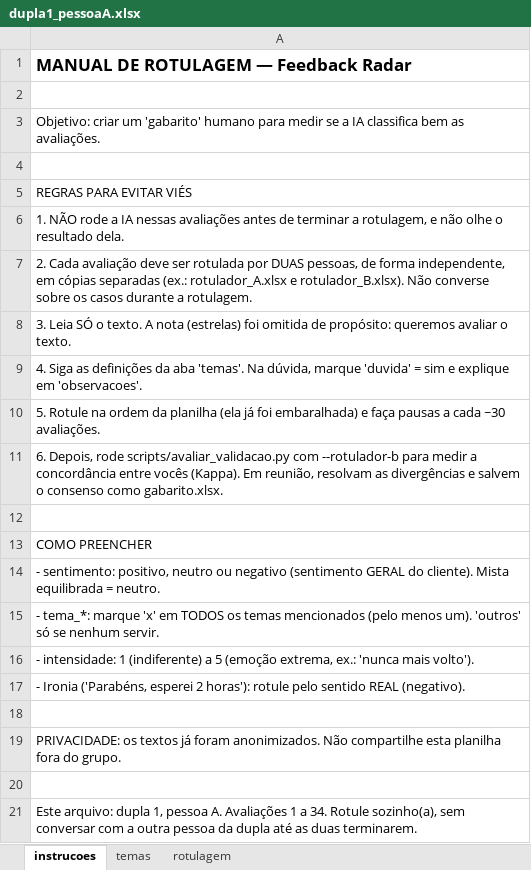
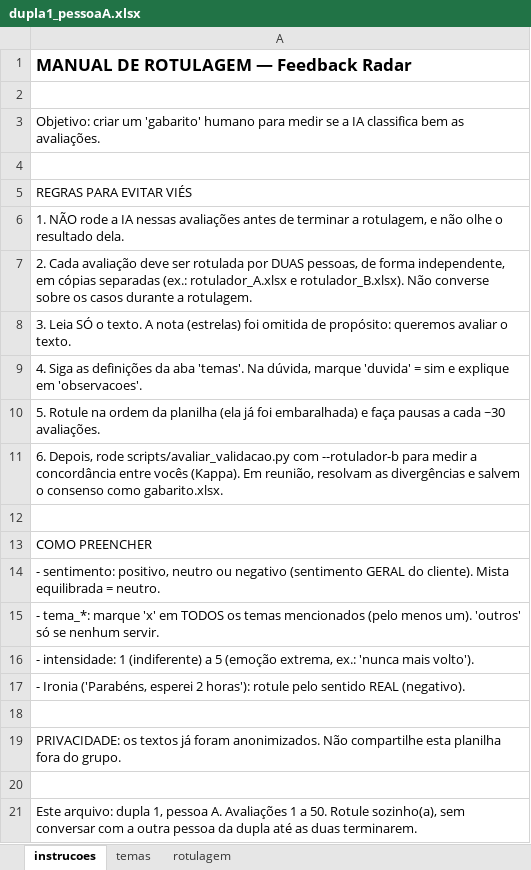
Before and after one commit to joaopferreira7/feedback-radar, an Excel workbook: data/rotulagem/para_preencher/dupla1_pessoaA.xlsx, sheet instrucoes, drawn as a sheet; values as stored, in another font and other column widths than the file's, no borders; the diff names each change by its address in the sheet, - before the commit and + after, or states it on an @@ line.

```diff
--- a/data/rotulagem/para_preencher/dupla1_pessoaA.xlsx (sheet instrucoes)
+++ b/data/rotulagem/para_preencher/dupla1_pessoaA.xlsx (sheet instrucoes)
-A21: …1 a 34. Rotule sozinho(a),…
+A21: …1 a 50. Rotule sozinho(a),…
```
Also changed, not shown: sheet rotulagem, data/rotulagem/para_preencher/dupla1_pessoaB.xlsx, data/rotulagem/para_preencher/dupla2_pessoaA.xlsx, 9 other files.
